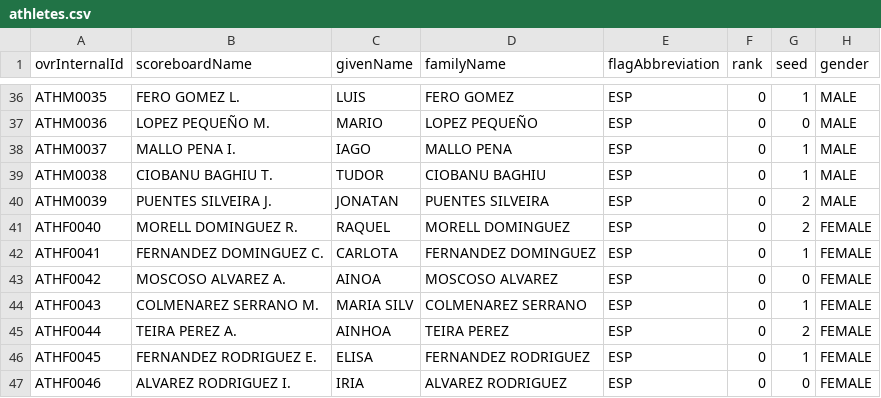
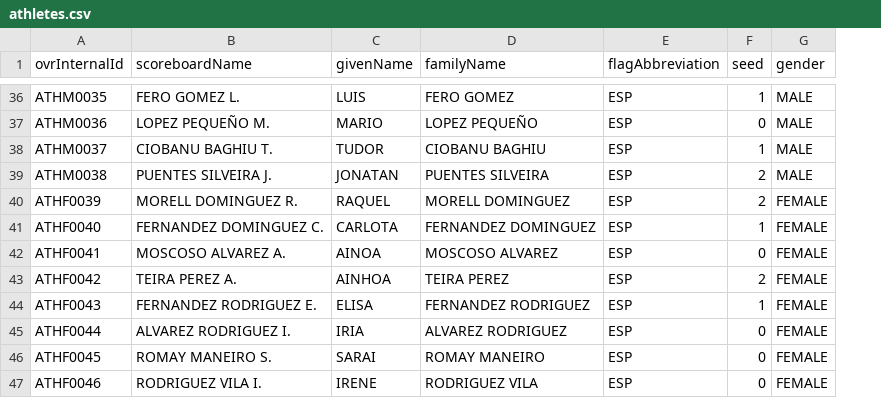
Before and after one commit to AlPazos/WT-OVR-Bridge, a CSV file: src/main/resources/athletes.csv, drawn as a sheet; only a part is shown, gaps mark what is left out; removed rows and columns are numbered as before the commit, all else as after; the diff covers the shown part only; the diff names each change by its address in the sheet, - before the commit and + after, or states it on an @@ line.

Commit message:
Improve gesbate2csv.py, add athletes-by-category endpoint, update CSV format
- gesbate2csv.py ahora escribe CSVs directamente a src/main/resources/,
  corrige P-codes (+87kg→P10), elimina columna rank, mejora asignación
  de brackets para evitar conflictos de club, añade --dump y skip de
  categorías con 0/1 atleta
- Nuevo endpoint GET /manager/athletes/category/{id} con Athlete.findByCategory()
- CsvMatchLoader adapta el parseo al nuevo formato CSV (sin columna rank)
- Añade GALEGO SUB-21.pdf y regenera los tres CSVs

```diff
--- a/src/main/resources/athletes.csv
+++ b/src/main/resources/athletes.csv
-column F (rank), rows 36-38: all 0; rows 40-47: all 0
-B38 (scoreboardName): MALLO PENA I.
+B38 (scoreboardName): CIOBANU BAGHIU T.
-C38 (givenName): IAGO
+C38 (givenName): TUDOR
-D38 (familyName): MALLO PENA
+D38 (familyName): CIOBANU BAGHIU
-row 39: ATHM0038 | CIOBANU BAGHIU T. | TUDOR | CIOBANU BAGHIU | ESP | 0 | 1 | MALE
-A39 (ovrInternalId): ATHM0039
+A39 (ovrInternalId): ATHM0038
+row 40: ATHF0039 | MORELL DOMINGUEZ R. | RAQUEL | MORELL DOMINGUEZ | ESP | 2 | FEMALE
-B41 (scoreboardName): MORELL DOMINGUEZ R.
+B41 (scoreboardName): FERNANDEZ DOMINGUEZ C.
-C41 (givenName): RAQUEL
+C41 (givenName): CARLOTA
-D41 (familyName): MORELL DOMINGUEZ
+D41 (familyName): FERNANDEZ DOMINGUEZ
-F41 (seed): 2
+F41 (seed): 1
-B42 (scoreboardName): FERNANDEZ DOMINGUEZ C.
+B42 (scoreboardName): MOSCOSO ALVAREZ A.
-C42 (givenName): CARLOTA
+C42 (givenName): AINOA
-D42 (familyName): FERNANDEZ DOMINGUEZ
+D42 (familyName): MOSCOSO ALVAREZ
-F42 (seed): 1
+F42 (seed): 0
-B43 (scoreboardName): MOSCOSO ALVAREZ A.
+B43 (scoreboardName): TEIRA PEREZ A.
-C43 (givenName): AINOA
+C43 (givenName): AINHOA
-D43 (familyName): MOSCOSO ALVAREZ
+D43 (familyName): TEIRA PEREZ
-F43 (seed): 0
+F43 (seed): 2
-B44 (scoreboardName): COLMENAREZ SERRANO M.
+B44 (scoreboardName): FERNANDEZ RODRIGUEZ E.
-C44 (givenName): MARIA SILV
+C44 (givenName): ELISA
-D44 (familyName): COLMENAREZ SERRANO
+D44 (familyName): FERNANDEZ RODRIGUEZ
-B45 (scoreboardName): TEIRA PEREZ A.
+B45 (scoreboardName): ALVAREZ RODRIGUEZ I.
-C45 (givenName): AINHOA
+C45 (givenName): IRIA
-D45 (familyName): TEIRA PEREZ
+D45 (familyName): ALVAREZ RODRIGUEZ
-F45 (seed): 2
+F45 (seed): 0
-B46 (scoreboardName): FERNANDEZ RODRIGUEZ E.
+B46 (scoreboardName): ROMAY MANEIRO S.
-C46 (givenName): ELISA
+C46 (givenName): SARAI
-D46 (familyName): FERNANDEZ RODRIGUEZ
+D46 (familyName): ROMAY MANEIRO
-F46 (seed): 1
+F46 (seed): 0
-B47 (scoreboardName): ALVAREZ RODRIGUEZ I.
+B47 (scoreboardName): RODRIGUEZ VILA I.
-C47 (givenName): IRIA
+C47 (givenName): IRENE
-D47 (familyName): ALVAREZ RODRIGUEZ
+D47 (familyName): RODRIGUEZ VILA
```
Also changed, not shown: 2 removed rows and 68 edited cells elsewhere in this file, src/main/resources/categories.csv, src/main/resources/matches.csv, 5 other files.
